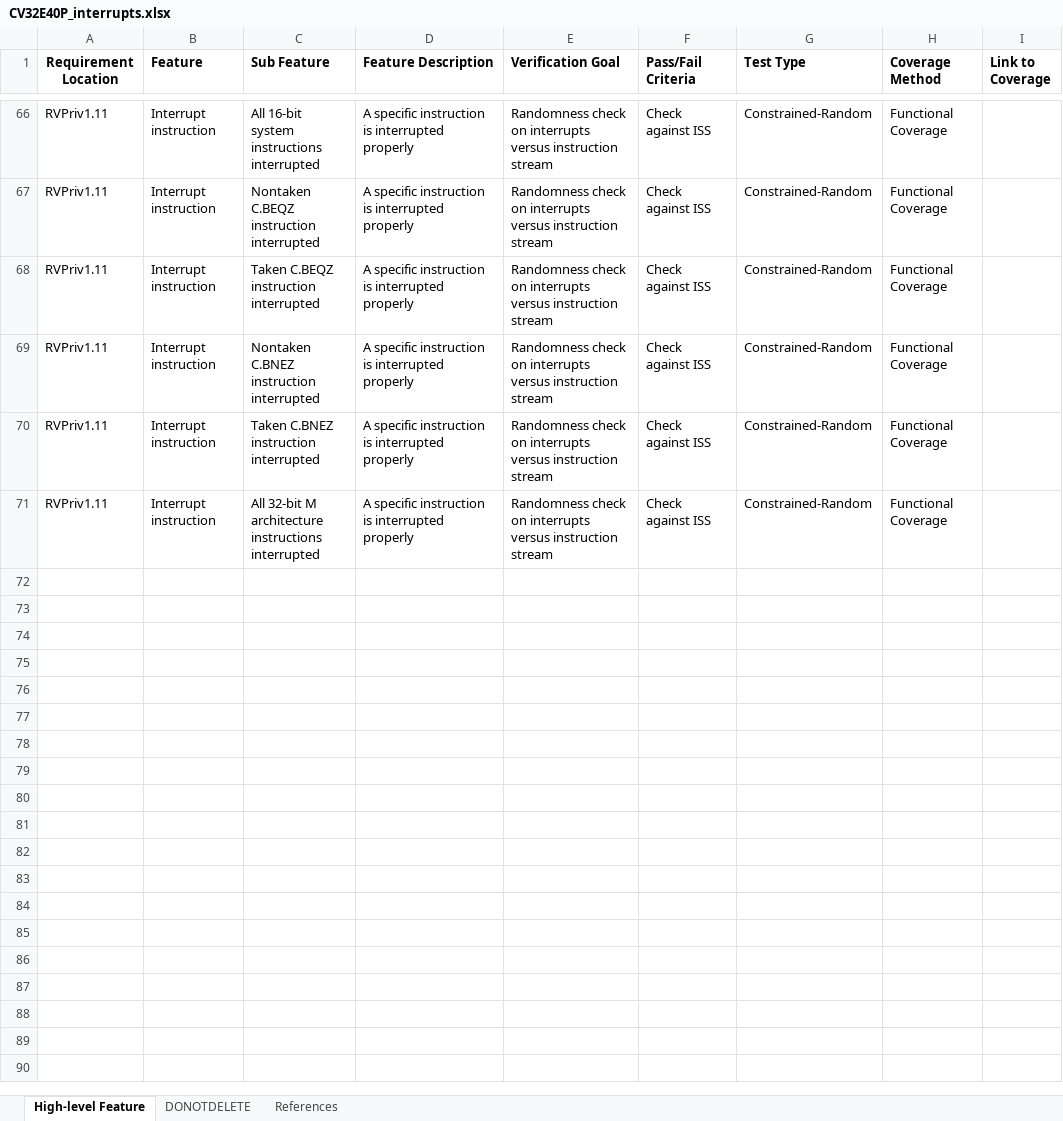
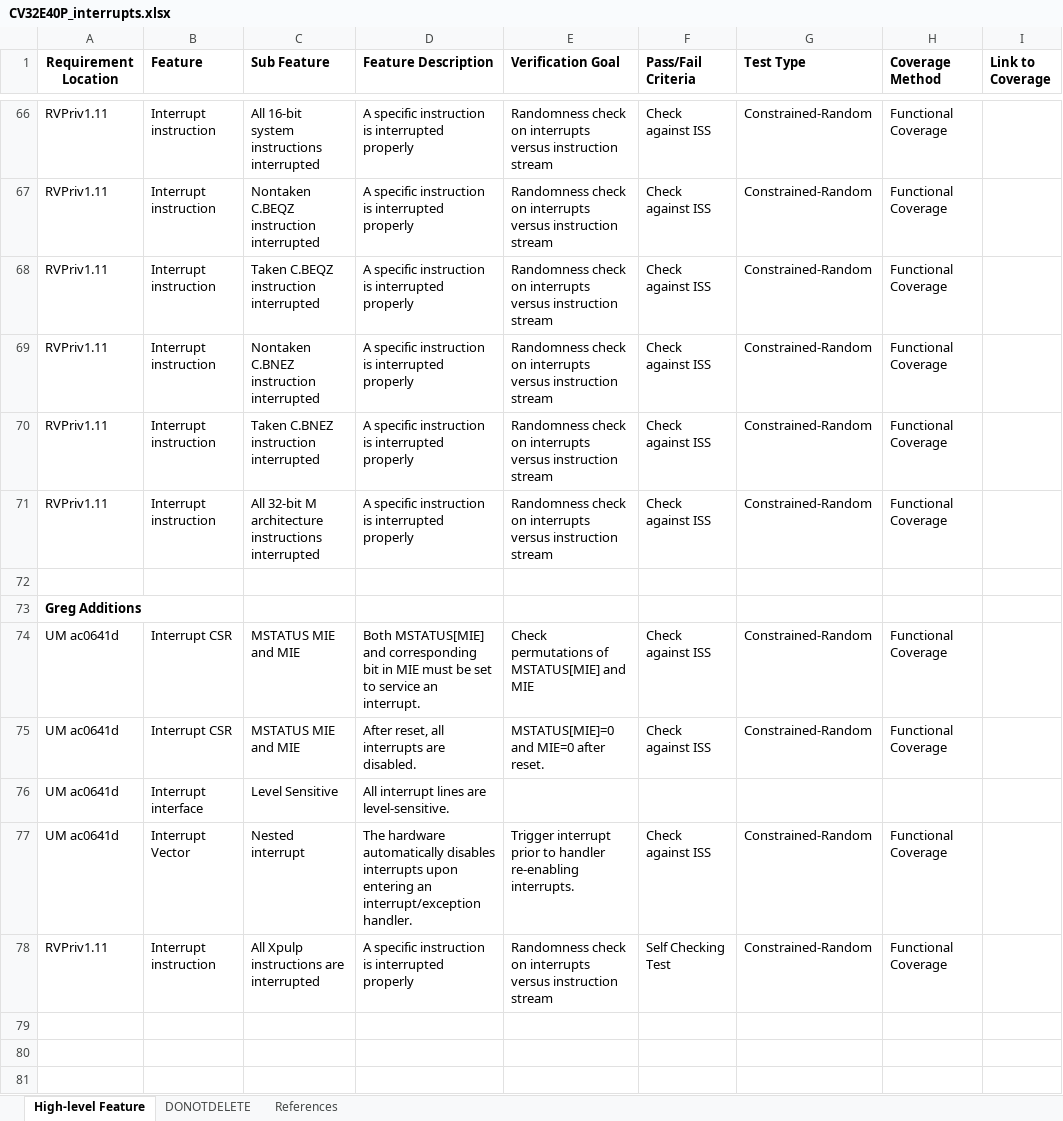
Before and after one commit to openhwgroup/programs, an Excel workbook: verif/CV32E40P/VerificationPlan/interrupts/CV32E40P_interrupts.xlsx, sheet High-level Feature, drawn as a sheet; only a part is shown, gaps mark what is left out; the shorter side is filled out with more unchanged rows; values as stored, in another font and other column widths than the file's, no borders; the diff names each change by its address in the sheet, - before the commit and + after, or states it on an @@ line.

Commit message:
Reviewed

```diff
--- a/verif/CV32E40P/VerificationPlan/interrupts/CV32E40P_interrupts.xlsx (sheet High-level Feature)
+++ b/verif/CV32E40P/VerificationPlan/interrupts/CV32E40P_interrupts.xlsx (sheet High-level Feature)
-A73 (Requirement Location): (empty)
+A73 (Requirement Location): Greg Additions
-row 74: (empty)
+row 74: UM ac0641d | Interrupt CSR | MSTATUS MIE and MIE | Both MSTATUS[MIE] and corresponding bit in MIE must be set to service an interrupt. | Check permutations of MSTATUS[MIE] and MIE | Check against ISS | Constrained-Random | Functional Coverage
-row 75: (empty)
+row 75: UM ac0641d | Interrupt CSR | MSTATUS MIE and MIE | After reset, all interrupts are disabled. | MSTATUS[MIE]=0 and MIE=0 after reset. | Check against ISS | Constrained-Random | Functional Coverage
-row 76: (empty)
+row 76: UM ac0641d | Interrupt interface | Level Sensitive | All interrupt lines are level-sensitive.
-row 77: (empty)
+row 77: UM ac0641d | Interrupt Vector | Nested interrupt | The hardware automatically disables interrupts upon entering an interrupt/exception handler. | Trigger interrupt prior to handler re-enabling interrupts. | Check against ISS | Constrained-Random | Functional Coverage
-row 78: (empty)
+row 78: RVPriv1.11 | Interrupt instruction | All Xpulp instructions are interrupted | A specific instruction is interrupted properly | Randomness check on interrupts versus instruction stream | Self Checking Test | Constrained-Random | Functional Coverage
```
